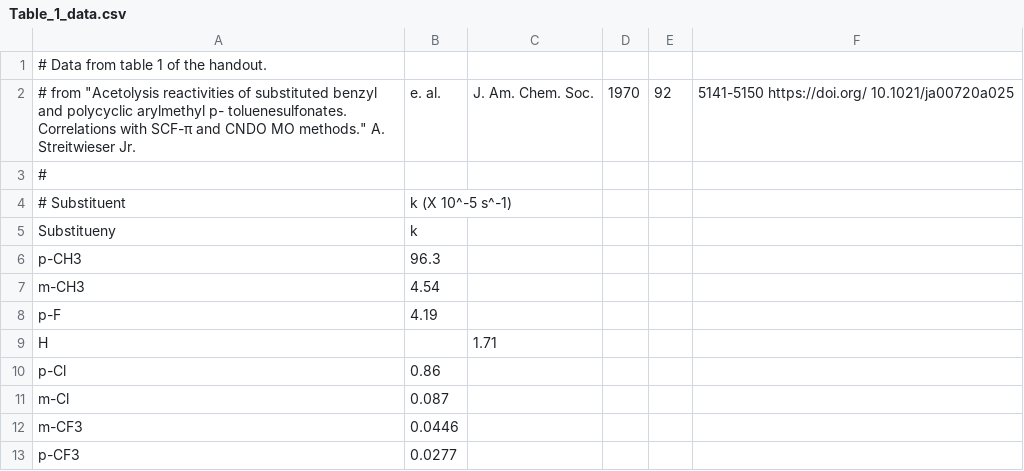
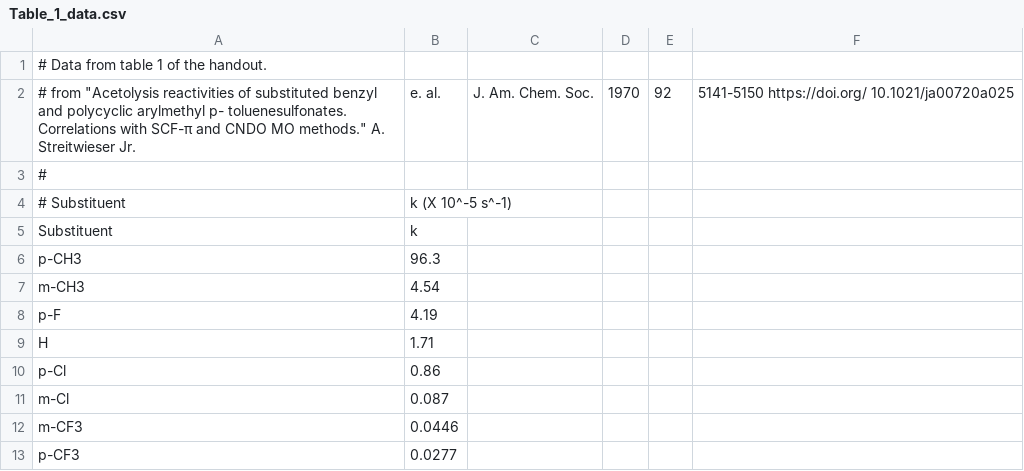
Before and after one commit to blinkletter/4410PythonNotebooks, a CSV file: Class_16/data/Table_1_data.csv, drawn as a sheet.

Commit message:
Update Table_1_data.csv

```diff
--- a/Class_16/data/Table_1_data.csv
+++ b/Class_16/data/Table_1_data.csv
@@ -4,3 +4,3 @@
 # Substituent,     k (X 10^-5 s^-1)
-Substitueny,     k
+Substituent,     k
 p-CH3,          96.3
@@ -8,3 +8,3 @@ m-CH3,           4.54
 p-F,             4.19
-H,,              1.71
+H,               1.71
 p-Cl,            0.86
```
